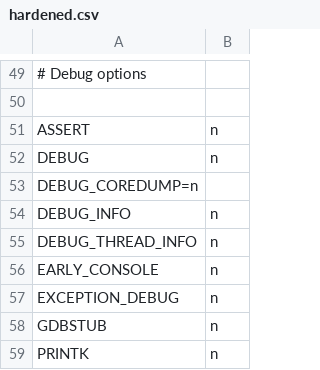
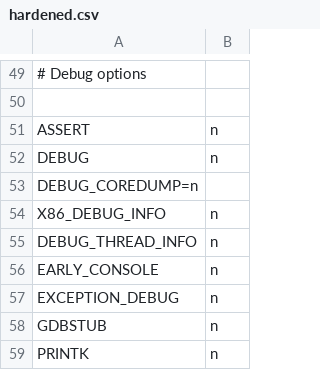
Before and after one commit to phytec/zephyr-phytec, a CSV file: scripts/kconfig/hardened.csv, drawn as a sheet; only a part is shown, gaps mark what is left out.

Commit message:
x86: rename DEBUG_INFO to X86_DEBUG_INFO
This is an X86 specific option and should not appear as generic debug
option.

Fixes zephyrproject-rtos/zephyr#52929

Signed-off-by: Anas Nashif <anas.nashif@intel.com>

```diff
--- a/scripts/kconfig/hardened.csv
+++ b/scripts/kconfig/hardened.csv
@@ -53,3 +53,3 @@ DEBUG,n
 DEBUG_COREDUMP=n
-DEBUG_INFO,n
+X86_DEBUG_INFO,n
 DEBUG_THREAD_INFO,n
```
Also changed, not shown: 19 other files.
